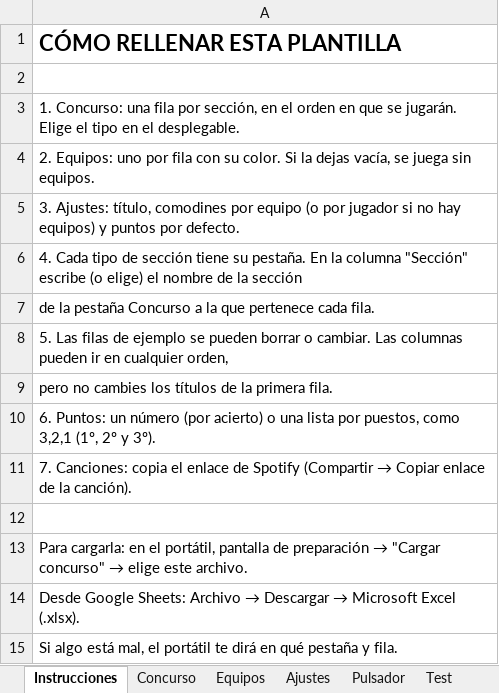
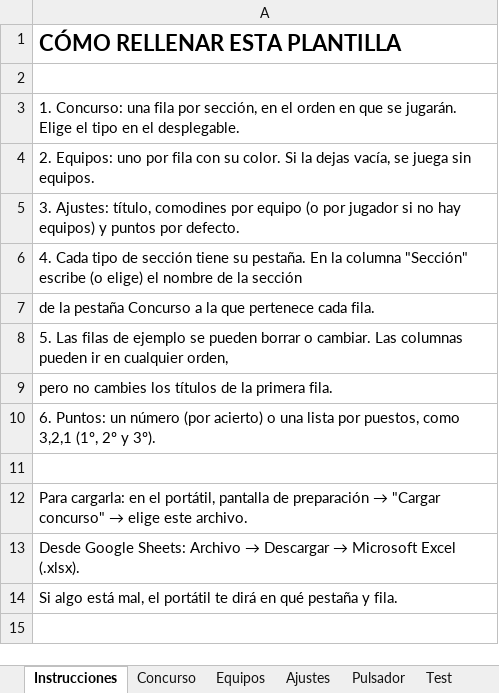
Before and after one commit to RonikGr/EL-CONCURSO-DEL-A-O, an Excel workbook: public/plantilla-concurso.xlsx, sheet Instrucciones, drawn as a sheet; values as stored, in another font and other column widths than the file's, no borders; the diff names each change by its address in the sheet, - before the commit and + after, or states it on an @@ line.

```diff
--- a/public/plantilla-concurso.xlsx (sheet Instrucciones)
+++ b/public/plantilla-concurso.xlsx (sheet Instrucciones)
-row 11: 7. Canciones: copia el enlace de Spotify (Compartir → Copiar enlace de la canción).
```
Also changed, not shown: sheet Pulsador, sheet Concurso, 12 other files.
